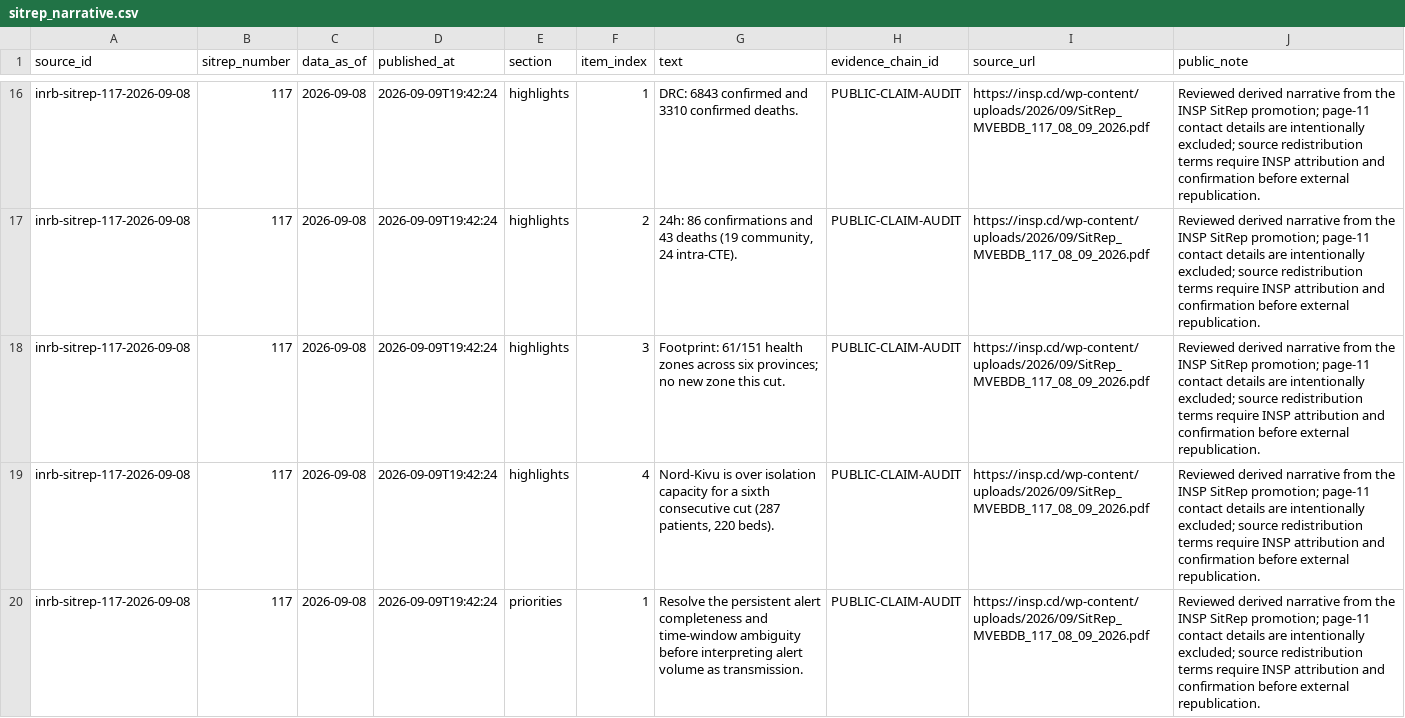
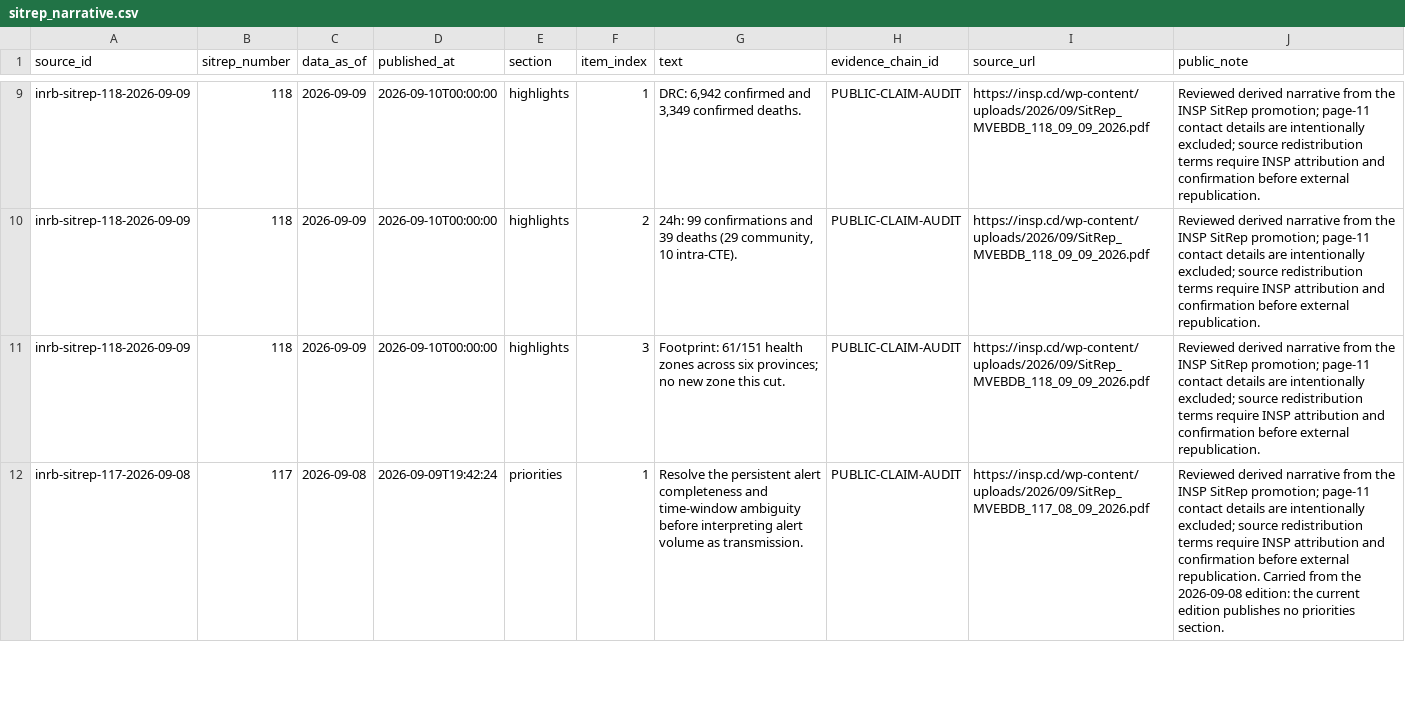
Before and after one commit to ArcedeDev/bdbv-2026-lovs, a CSV file: deliverables/public-health-dataset/sitrep_narrative.csv, drawn as a sheet; only a part is shown, gaps mark what is left out; removed rows and columns are numbered as before the commit, all else as after; the diff covers the shown part only; the diff names each change by its address in the sheet, - before the commit and + after, or states it on an @@ line.

Commit message:
data(bdbv): promote INSP SitRep 118 snapshot

```diff
--- a/deliverables/public-health-dataset/sitrep_narrative.csv
+++ b/deliverables/public-health-dataset/sitrep_narrative.csv
-A9:A11 (source_id): inrb-sitrep-117-2026-09-08
+A9:A11 (source_id): inrb-sitrep-118-2026-09-09
-B9:B11 (sitrep_number): 117
+B9:B11 (sitrep_number): 118
-C9:C11 (data_as_of): 2026-09-08
+C9:C11 (data_as_of): 2026-09-09
-D9:D11 (published_at): 2026-09-09T19:42:24
+D9:D11 (published_at): 2026-09-10T00:00:00
-G9 (text): DRC: 6843 confirmed and 3310 confirmed deaths.
+G9 (text): DRC: 6,942 confirmed and 3,349 confirmed deaths.
-I9:I11 (source_url): https://insp.cd/wp-content/uploads/2026/09/SitRep_MVEBDB_117_08_09_2026.pdf
+I9:I11 (source_url): https://insp.cd/wp-content/uploads/2026/09/SitRep_MVEBDB_118_09_09_2026.pdf
-G10 (text): 24h: 86 confirmations and 43 deaths (19 community, 24 intra-CTE).
+G10 (text): 24h: 99 confirmations and 39 deaths (29 community, 10 intra-CTE).
-row 19: inrb-sitrep-117-2026-09-08 | 117 | 2026-09-08 | 2026-09-09T19:42:24 | highlights | 4 | Nord-Kivu is over isolation capacity for a sixth consecutive cut (287 patients, 220 beds). | PUBLIC-CLAIM-AUDIT | https://insp.cd/wp-content/uploads/2026/09/SitRep_MVEBDB_117_08_09_2026.pdf | Reviewed derived narrative from the INSP SitRep promotion; page-11 contact details are intentionally excluded; source redistribution terms require INSP attribution and confirmation before external republication.
-J12 (public_note): …external republication.
+J12 (public_note): …external republication. Carried from the 2026-09-08 edition: the current edition publishes no priorities section.
```
Also changed, not shown: 2 added rows, 7 removed rows and 45 edited cells elsewhere in this file, data/public_zone_counts_2026-05-29.csv, deliverables/public-health-dataset/model_outputs.csv, 45 other files.
